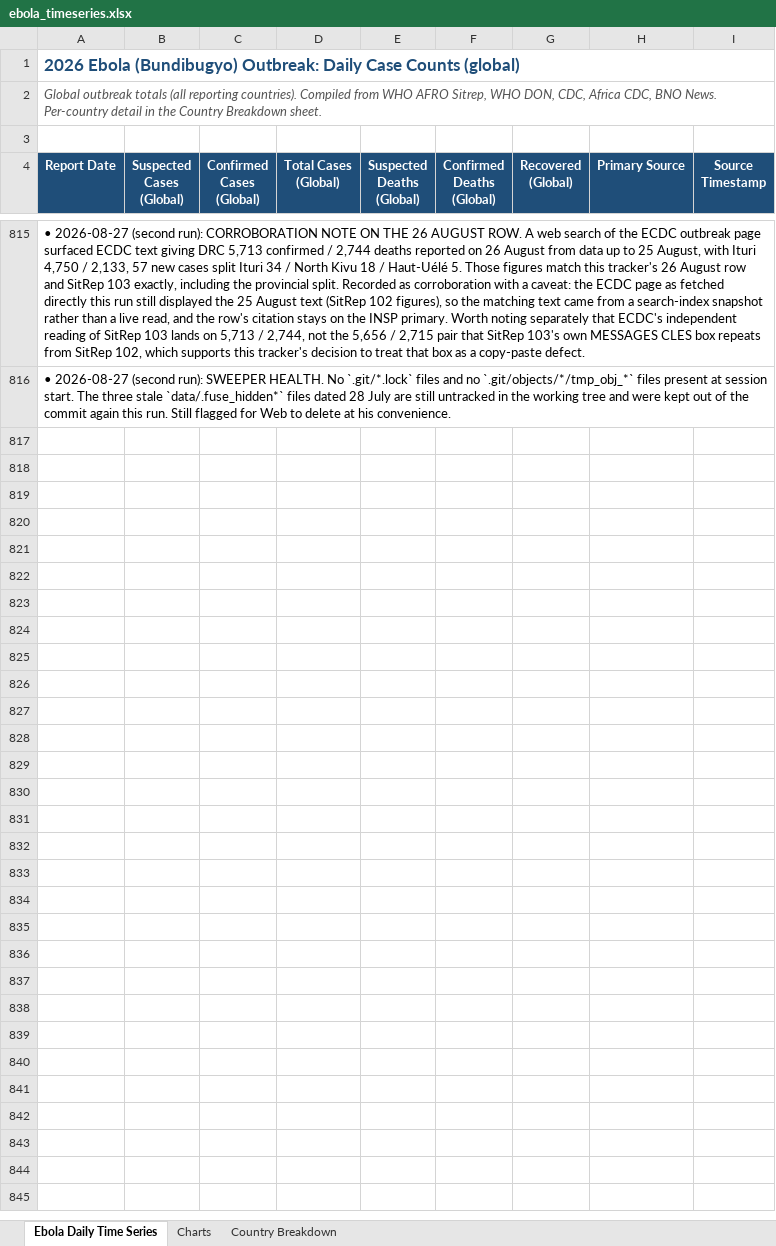
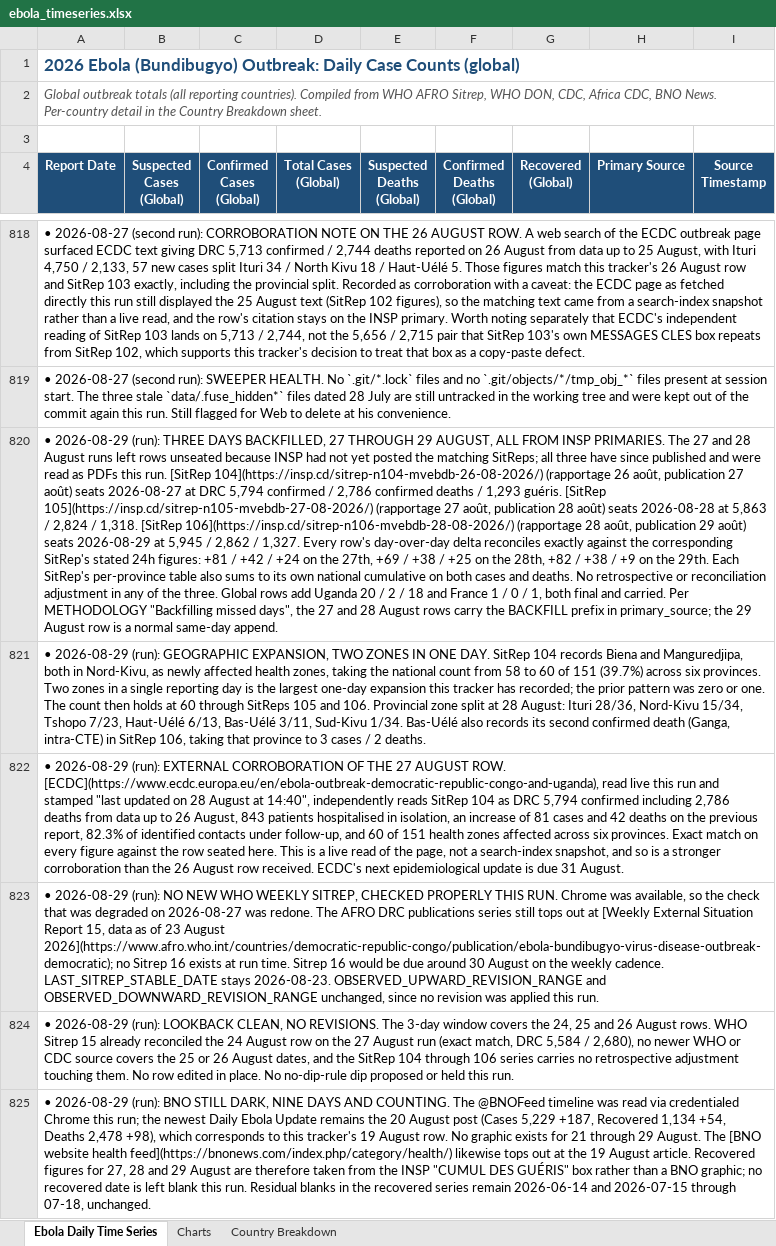
Before and after one commit to webbegole/ebola-bundibugyo-tracker-2026, an Excel workbook: outputs/ebola_timeseries.xlsx, sheet Ebola Daily Time Series, drawn as a sheet; only a part is shown, gaps mark what is left out; values as stored, in another font and other column widths than the file's, no borders; the diff covers the shown part only; the diff names each change by its address in the sheet, - before the commit and + after, or states it on an @@ line.

Commit message:
Daily update 2026-08-29: 27-29 Aug backfilled from INSP SitReps 104-106; 60 health zones after 2 new in Nord-Kivu; global total passes 6,000; WHO/Africa CDC declare Uganda over

```diff
--- a/outputs/ebola_timeseries.xlsx (sheet Ebola Daily Time Series)
+++ b/outputs/ebola_timeseries.xlsx (sheet Ebola Daily Time Series)
+row 820: • 2026-08-29 (run): THREE DAYS BACKFILLED, 27 THROUGH 29 AUGUST, ALL FROM INSP PRIMARIES. The 27 and 28 August runs left rows unseated because INSP had not yet posted the matching SitReps; all three have since published and were read as PDFs this run. [SitRep 104](https://insp.cd/sitrep-n104-mvebdb-26-08-2026/) (rapportage 26 août, publication 27 août) seats 2026-08-27 at DRC 5,794 confirmed / 2,786 confirmed deaths / 1,293 guéris. [SitRep 105](https://insp.cd/sitrep-n105-mvebdb-27-08-2026/) (rapportage 27 août, publication 28 août) seats 2026-08-28 at 5,863 / 2,824 / 1,318. [SitRep 106](https://insp.cd/sitrep-n106-mvebdb-28-08-2026/) (rapportage 28 août, publication 29 août) seats 2026-08-29 at 5,945 / 2,862 / 1,327. Every row's day-over-day delta reconciles exactly against the corresponding SitRep's stated 24h figures: +81 / +42 / +24 on the 27th, +69 / +38 / +25 on the 28th, +82 / +38 / +9 on the 29th. Each SitRep's per-province table also sums to its own national cumulative on both cases and deaths. No retrospective or reconciliation adjustment in any of the three. Global rows add Uganda 20 / 2 / 18 and France 1 / 0 / 1, both final and carried. Per METHODOLOGY "Backfilling missed days", the 27 and 28 August rows carry the BACKFILL prefix in primary_source; the 29 August row is a normal same-day append.
+row 821: • 2026-08-29 (run): GEOGRAPHIC EXPANSION, TWO ZONES IN ONE DAY. SitRep 104 records Biena and Manguredjipa, both in Nord-Kivu, as newly affected health zones, taking the national count from 58 to 60 of 151 (39.7%) across six provinces. Two zones in a single reporting day is the largest one-day expansion this tracker has recorded; the prior pattern was zero or one. The count then holds at 60 through SitReps 105 and 106. Provincial zone split at 28 August: Ituri 28/36, Nord-Kivu 15/34, Tshopo 7/23, Haut-Uélé 6/13, Bas-Uélé 3/11, Sud-Kivu 1/34. Bas-Uélé also records its second confirmed death (Ganga, intra-CTE) in SitRep 106, taking that province to 3 cases / 2 deaths.
+row 822: • 2026-08-29 (run): EXTERNAL CORROBORATION OF THE 27 AUGUST ROW. [ECDC](https://www.ecdc.europa.eu/en/ebola-outbreak-democratic-republic-congo-and-uganda), read live this run and stamped "last updated on 28 August at 14:40", independently reads SitRep 104 as DRC 5,794 confirmed including 2,786 deaths from data up to 26 August, 843 patients hospitalised in isolation, an increase of 81 cases and 42 deaths on the previous report, 82.3% of identified contacts under follow-up, and 60 of 151 health zones affected across six provinces. Exact match on every figure against the row seated here. This is a live read of the page, not a search-index snapshot, and so is a stronger corroboration than the 26 August row received. ECDC's next epidemiological update is due 31 August.
+row 823: • 2026-08-29 (run): NO NEW WHO WEEKLY SITREP, CHECKED PROPERLY THIS RUN. Chrome was available, so the check that was degraded on 2026-08-27 was redone. The AFRO DRC publications series still tops out at [Weekly External Situation Report 15, data as of 23 August 2026](https://www.afro.who.int/countries/democratic-republic-congo/publication/ebola-bundibugyo-virus-disease-outbreak-democratic); no Sitrep 16 exists at run time. Sitrep 16 would be due around 30 August on the weekly cadence. LAST_SITREP_STABLE_DATE stays 2026-08-23. OBSERVED_UPWARD_REVISION_RANGE and OBSERVED_DOWNWARD_REVISION_RANGE unchanged, since no revision was applied this run.
+row 824: • 2026-08-29 (run): LOOKBACK CLEAN, NO REVISIONS. The 3-day window covers the 24, 25 and 26 August rows. WHO Sitrep 15 already reconciled the 24 August row on the 27 August run (exact match, DRC 5,584 / 2,680), no newer WHO or CDC source covers the 25 or 26 August dates, and the SitRep 104 through 106 series carries no retrospective adjustment touching them. No row edited in place. No no-dip-rule dip proposed or held this run.
+row 825: • 2026-08-29 (run): BNO STILL DARK, NINE DAYS AND COUNTING. The @BNOFeed timeline was read via credentialed Chrome this run; the newest Daily Ebola Update remains the 20 August post (Cases 5,229 +187, Recovered 1,134 +54, Deaths 2,478 +98), which corresponds to this tracker's 19 August row. No graphic exists for 21 through 29 August. The [BNO website health feed](https://bnonews.com/index.php/category/health/) likewise tops out at the 19 August article. Recovered figures for 27, 28 and 29 August are therefore taken from the INSP "CUMUL DES GUÉRIS" box rather than a BNO graphic; no recovered date is left blank this run. Residual blanks in the recovered series remain 2026-06-14 and 2026-07-15 through 07-18, unchanged.
```
Also changed, not shown: 8 added rows elsewhere in this sheet, sheet Country Breakdown, sheet Charts, 9 other files.
